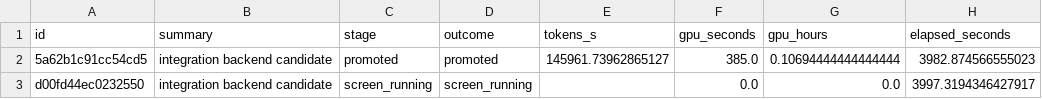
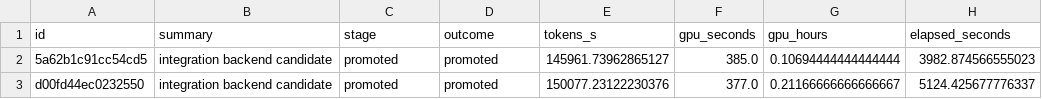
Before and after one commit to avitrost/triod-research-dashboard, a CSV file: site/attempts.csv, drawn as a sheet.

```diff
--- a/site/attempts.csv
+++ b/site/attempts.csv
@@ -2,2 +2,2 @@ id,summary,stage,outcome,tokens_s,gpu_seconds,gpu_hours,elapsed_seconds
 5a62b1c91cc54cd5,integration backend candidate,promoted,promoted,145961.73962865127,385.0,0.10694444444444444,3982.874566555023
-d00fd44ec0232550,integration backend candidate,screen_running,screen_running,,0.0,0.0,3997.3194346427917
+d00fd44ec0232550,integration backend candidate,promoted,promoted,150077.23122230376,377.0,0.21166666666666667,5124.425677776337
```
Also changed, not shown: 2 other files.
